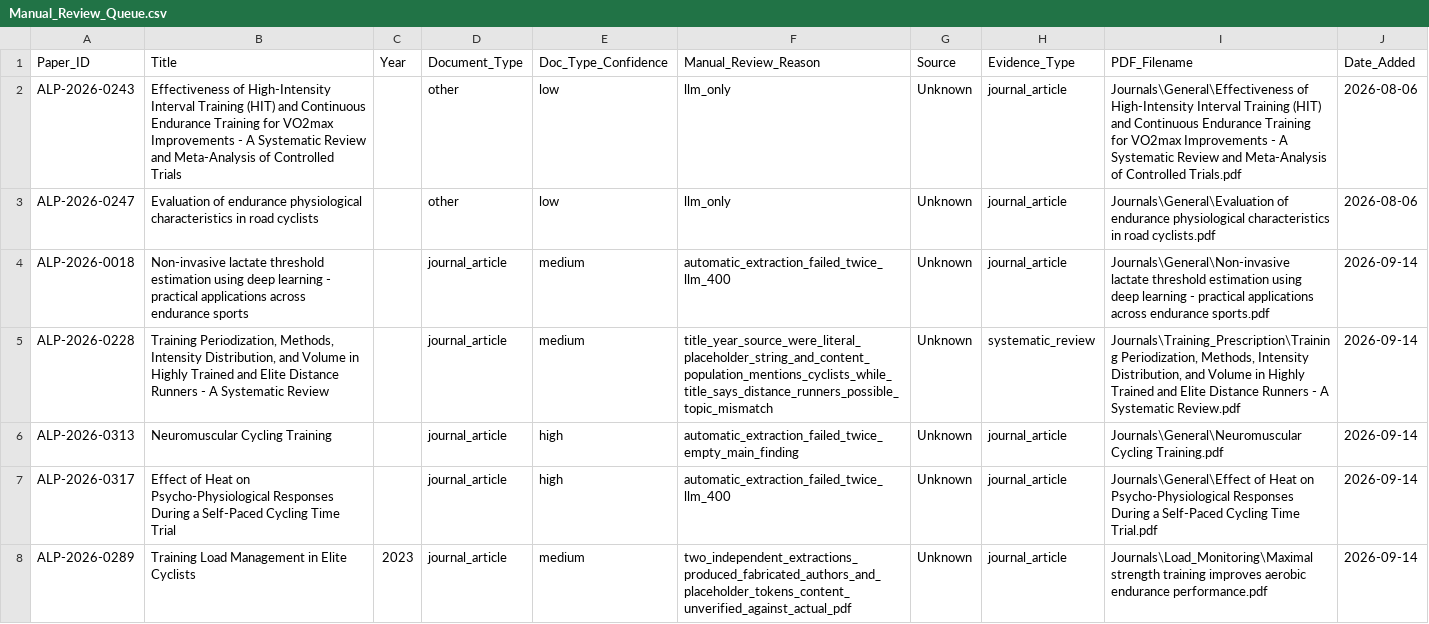
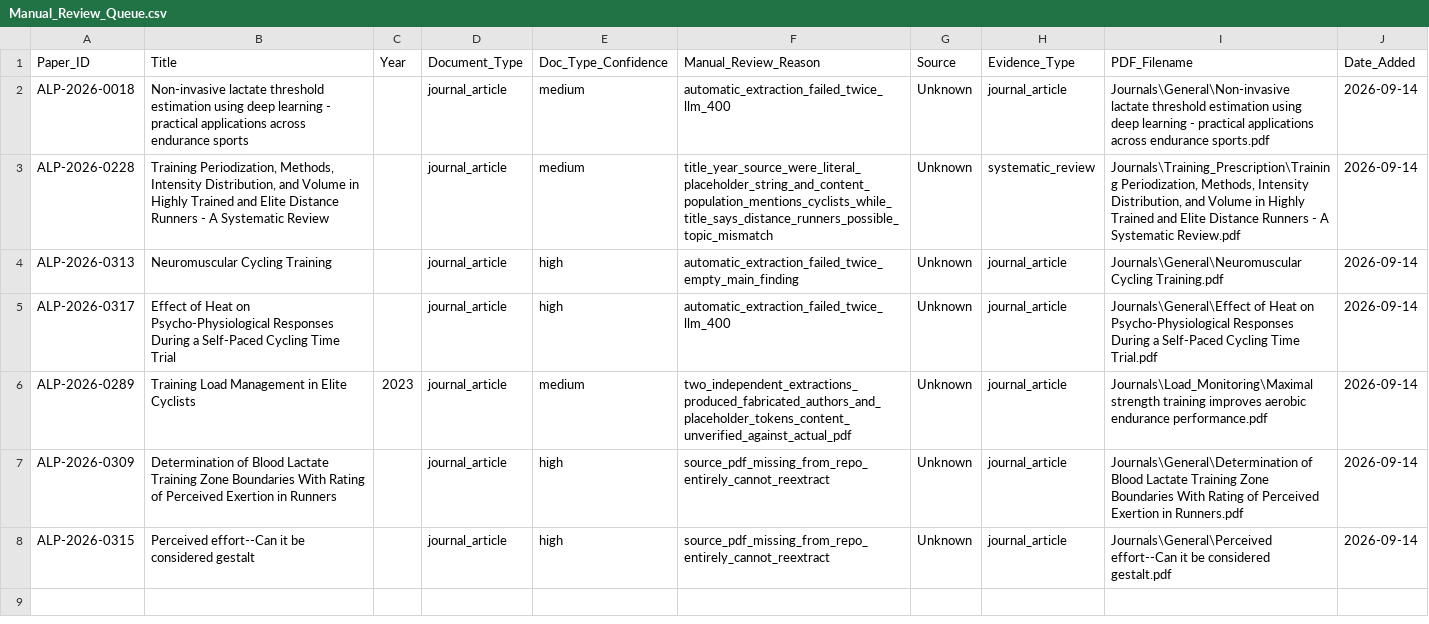
Before and after one commit to MrBiosbardo-cmd/AlpineAI_Library, a CSV file: data/indexes/Manual_Review_Queue.csv, drawn as a sheet.

```diff
--- a/data/indexes/Manual_Review_Queue.csv
+++ b/data/indexes/Manual_Review_Queue.csv
@@ -1,4 +1,2 @@
 Paper_ID,Title,Year,Document_Type,Doc_Type_Confidence,Manual_Review_Reason,Source,Evidence_Type,PDF_Filename,Date_Added
-ALP-2026-0243,Effectiveness of High-Intensity Interval Training (HIT) and Continuous Endurance Training for VO2max Improvements - A Systematic Review and Meta-Analysis of Controlled Trials,,other,low,llm_only,Unknown,journal_article,Journals\General\Effectiveness of High-Intensity Interval Training (HIT) and Continuous Endurance Training for VO2max Improvements - A Systematic Review and Meta-Analysis of Controlled Trials.pdf,2026-08-06
-ALP-2026-0247,Evaluation of endurance physiological characteristics in road cyclists,,other,low,llm_only,Unknown,journal_article,Journals\General\Evaluation of endurance physiological characteristics in road cyclists.pdf,2026-08-06
 ALP-2026-0018,Non-invasive lactate threshold estimation using deep learning - practical applications across endurance sports,,journal_article,medium,automatic_extraction_failed_twice_llm_400,Unknown,journal_article,Journals\General\Non-invasive lactate threshold estimation using deep learning - practical applications across endurance sports.pdf,2026-09-14
@@ -8 +6,3 @@ ALP-2026-0317,Effect of Heat on Psycho-Physiological Responses During a Self-Pac
 ALP-2026-0289,Training Load Management in Elite Cyclists,2023,journal_article,medium,two_independent_extractions_produced_fabricated_authors_and_placeholder_tokens_content_unverified_against_actual_pdf,Unknown,journal_article,Journals\Load_Monitoring\Maximal strength training improves aerobic endurance performance.pdf,2026-09-14
+ALP-2026-0309,Determination of Blood Lactate Training Zone Boundaries With Rating of Perceived Exertion in Runners,,journal_article,high,source_pdf_missing_from_repo_entirely_cannot_reextract,Unknown,journal_article,Journals\General\Determination of Blood Lactate Training Zone Boundaries With Rating of Perceived Exertion in Runners.pdf,2026-09-14
+ALP-2026-0315,Perceived effort--Can it be considered gestalt,,journal_article,high,source_pdf_missing_from_repo_entirely_cannot_reextract,Unknown,journal_article,Journals\General\Perceived effort--Can it be considered gestalt.pdf,2026-09-14
```
Also changed, not shown: 1 other file.
